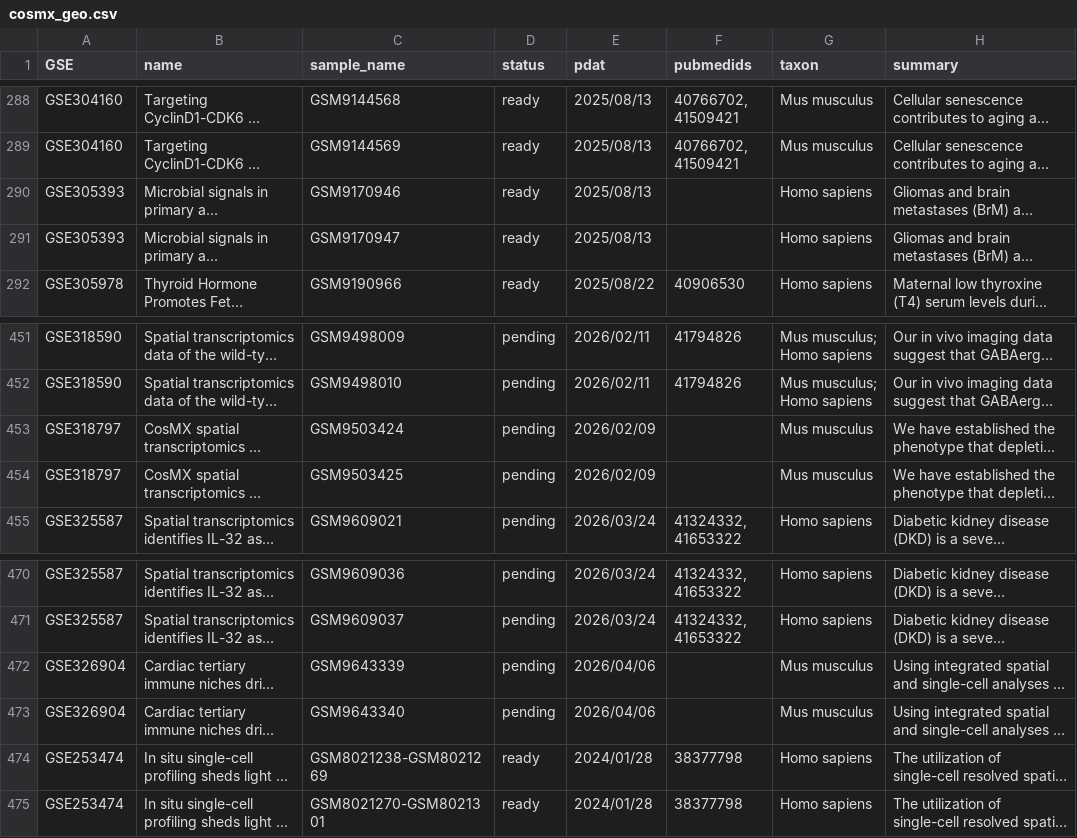
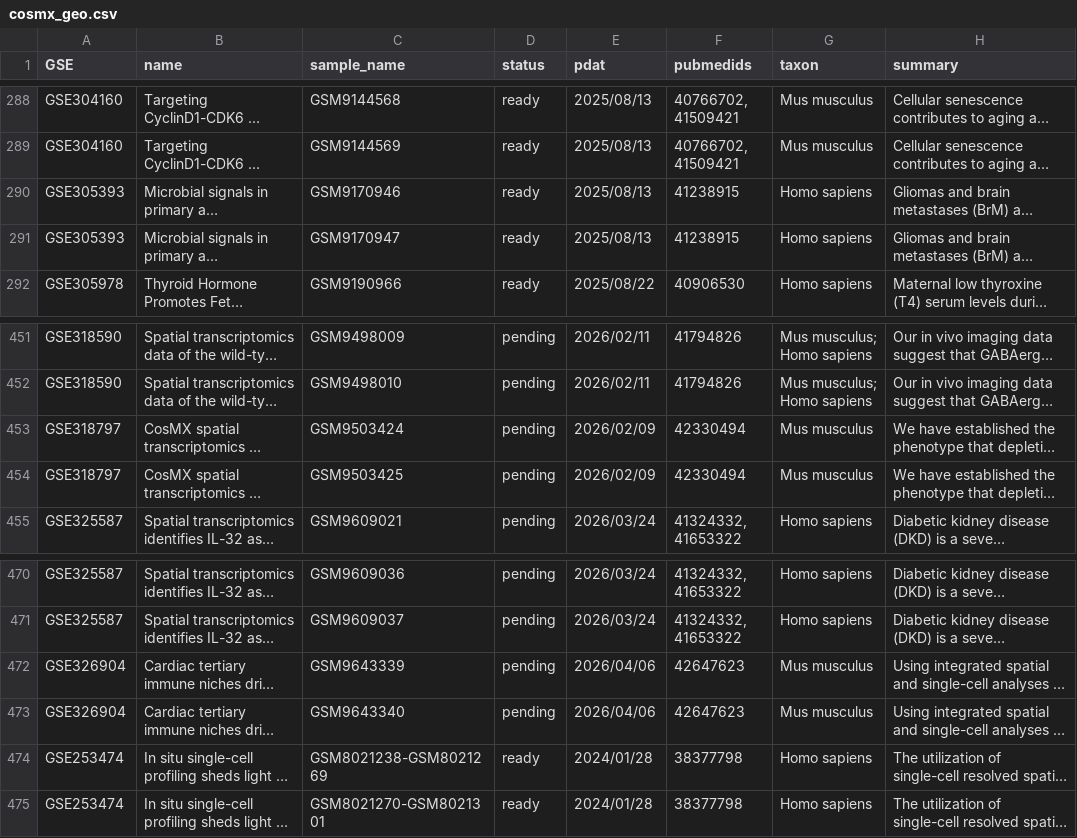
Before and after one commit to zf-li23/SubCellSpace, a CSV file: data/cosmx_geo.csv, drawn as a sheet; only a part is shown, gaps mark what is left out; long unchanged cells end in …; the diff covers the shown part only; the diff names each change by its address in the sheet, - before the commit and + after, or states it on an @@ line.

```diff
--- a/data/cosmx_geo.csv
+++ b/data/cosmx_geo.csv
-F290:F291 (pubmedids): (empty)
+F290:F291 (pubmedids): 41238915
-F453:F454 (pubmedids): (empty)
+F453:F454 (pubmedids): 42330494
-F472:F473 (pubmedids): (empty)
+F472:F473 (pubmedids): 42647623
```
Also changed, not shown: 75 edited cells elsewhere in this file, data/merfish_geo.csv, 1 other file.
